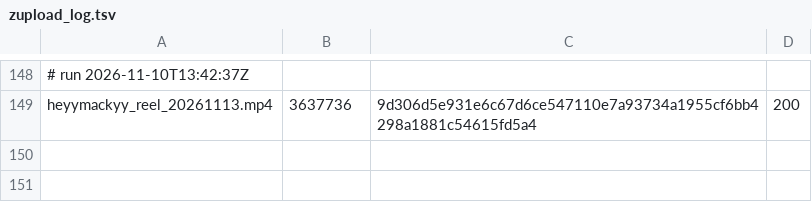
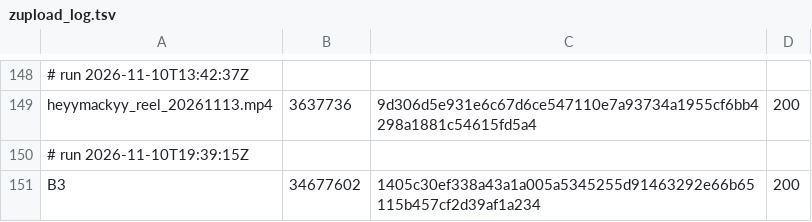
Before and after one commit to mack-fitz/clips, a TSV file: state/zupload_log.tsv, drawn as a sheet; only a part is shown, gaps mark what is left out; the diff names each change by its address in the sheet, - before the commit and + after, or states it on an @@ line.

```diff
--- a/state/zupload_log.tsv
+++ b/state/zupload_log.tsv
+row 150: # run 2026-11-10T19:39:15Z
+row 151: B3 | 34677602 | 1405c30ef338a43a1a005a5345255d91463292e66b65115b457cf2d39af1a234 | 200
```
Also changed, not shown: 1 other file.
